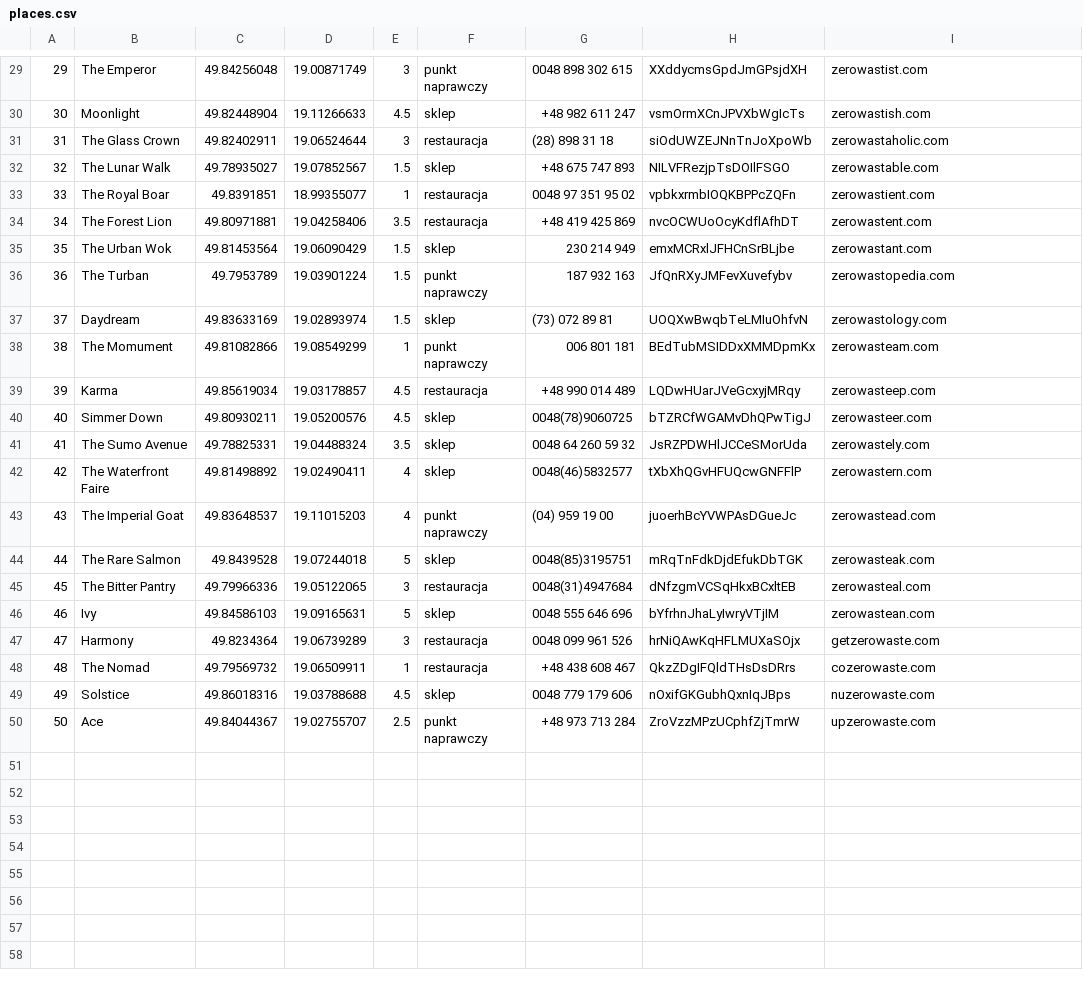
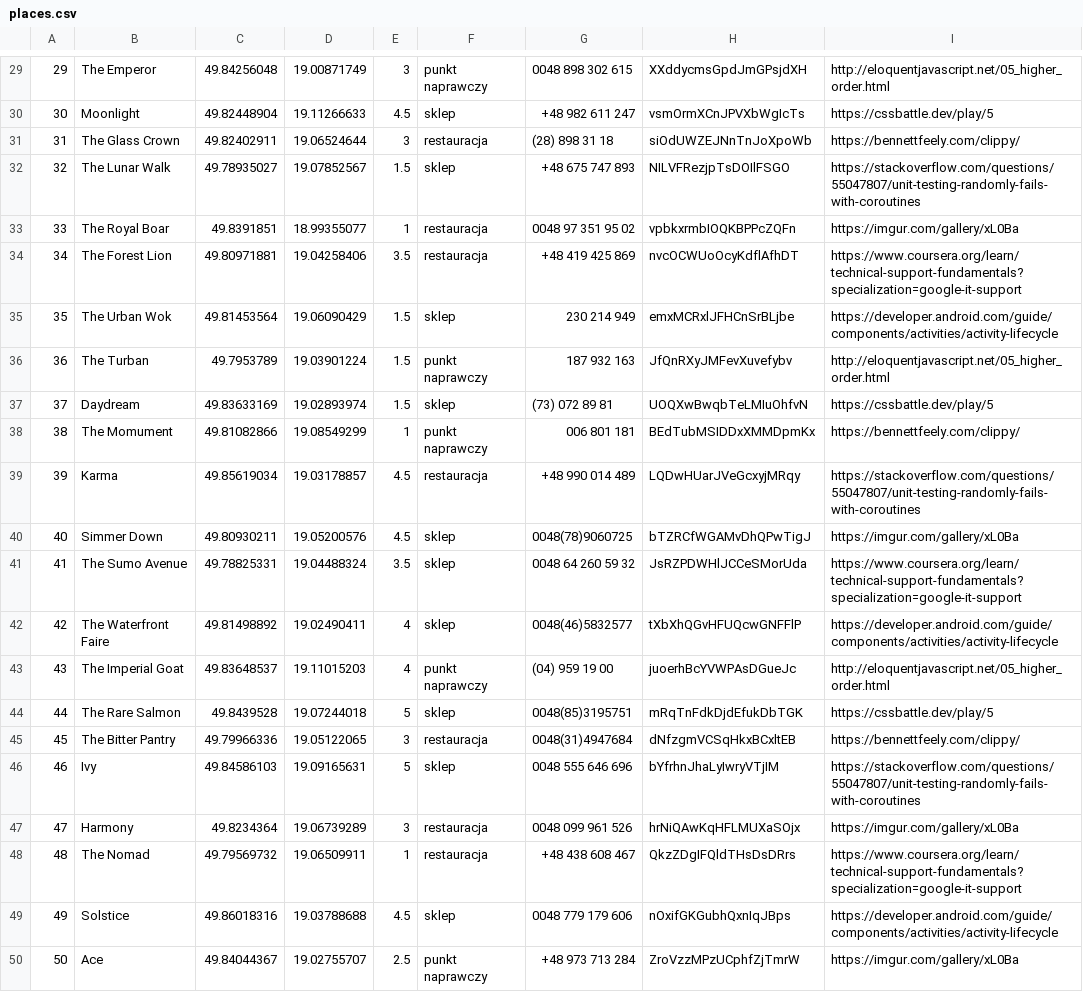
Before and after one commit to creativeBernadka/ZeroWasteAppVol1, a CSV file: app/src/main/assets/places.csv, drawn as a sheet; only a part is shown, gaps mark what is left out; the diff covers the shown part only.

```diff
--- a/app/src/main/assets/places.csv
+++ b/app/src/main/assets/places.csv
@@ -29,22 +29,22 @@
-29,The Emperor,49.84256048,19.00871749,3,punkt naprawczy,0048 898 302 615,XXddycmsGpdJmGPsjdXH,zerowastist.com
-30,Moonlight,49.82448904,19.11266633,4.5,sklep,+48 982 611 247,vsmOrmXCnJPVXbWgIcTs,zerowastish.com
-31,The Glass Crown,49.82402911,19.06524644,3,restauracja,(28) 898 31 18,siOdUWZEJNnTnJoXpoWb,zerowastaholic.com
-32,The Lunar Walk,49.78935027,19.07852567,1.5,sklep,+48 675 747 893,NILVFRezjpTsDOIlFSGO,zerowastable.com
-33,The Royal Boar,49.8391851,18.99355077,1,restauracja,0048 97 351 95 02,vpbkxrmbIOQKBPPcZQFn,zerowastient.com
-34,The Forest Lion,49.80971881,19.04258406,3.5,restauracja,+48 419 425 869,nvcOCWUoOcyKdflAfhDT,zerowastent.com
-35,The Urban Wok,49.81453564,19.06090429,1.5,sklep,230 214 949,emxMCRxlJFHCnSrBLjbe,zerowastant.com
-36,The Turban,49.7953789,19.03901224,1.5,punkt naprawczy,187 932 163,JfQnRXyJMFevXuvefybv,zerowastopedia.com
-37,Daydream,49.83633169,19.02893974,1.5,sklep,(73) 072 89 81,UOQXwBwqbTeLMIuOhfvN,zerowastology.com
-38,The Momument,49.81082866,19.08549299,1,punkt naprawczy,006 801 181,BEdTubMSIDDxXMMDpmKx,zerowasteam.com
-39,Karma,49.85619034,19.03178857,4.5,restauracja,+48 990 014 489,LQDwHUarJVeGcxyjMRqy,zerowasteep.com
-40,Simmer Down,49.80930211,19.05200576,4.5,sklep,0048(78)9060725,bTZRCfWGAMvDhQPwTigJ,zerowasteer.com
-41,The Sumo Avenue,49.78825331,19.04488324,3.5,sklep,0048 64 260 59 32,JsRZPDWHlJCCeSMorUda,zerowastely.com
-42,The Waterfront Faire,49.81498892,19.02490411,4,sklep,0048(46)5832577,tXbXhQGvHFUQcwGNFFlP,zerowastern.com
-43,The Imperial Goat,49.83648537,19.11015203,4,punkt naprawczy,(04) 959 19 00,juoerhBcYVWPAsDGueJc,zerowastead.com
-44,The Rare Salmon,49.8439528,19.07244018,5,sklep,0048(85)3195751,mRqTnFdkDjdEfukDbTGK,zerowasteak.com
-45,The Bitter Pantry,49.79966336,19.05122065,3,restauracja,0048(31)4947684,dNfzgmVCSqHkxBCxltEB,zerowasteal.com
-46,Ivy,49.84586103,19.09165631,5,sklep,0048 555 646 696,bYfrhnJhaLyIwryVTjIM,zerowastean.com
-47,Harmony,49.8234364,19.06739289,3,restauracja,0048 099 961 526,hrNiQAwKqHFLMUXaSOjx,getzerowaste.com
-48,The Nomad,49.79569732,19.06509911,1,restauracja,+48 438 608 467,QkzZDgIFQldTHsDsDRrs,cozerowaste.com
-49,Solstice,49.86018316,19.03788688,4.5,sklep,0048 779 179 606,nOxifGKGubhQxnIqJBps,nuzerowaste.com
-50,Ace,49.84044367,19.02755707,2.5,punkt naprawczy,+48 973 713 284,ZroVzzMPzUCphfZjTmrW,upzerowaste.com
+29,The Emperor,49.84256048,19.00871749,3,punkt naprawczy,0048 898 302 615,XXddycmsGpdJmGPsjdXH,http://eloquentjavascript.net/05_higher_order.html
+30,Moonlight,49.82448904,19.11266633,4.5,sklep,+48 982 611 247,vsmOrmXCnJPVXbWgIcTs,https://cssbattle.dev/play/5
+31,The Glass Crown,49.82402911,19.06524644,3,restauracja,(28) 898 31 18,siOdUWZEJNnTnJoXpoWb,https://bennettfeely.com/clippy/
+32,The Lunar Walk,49.78935027,19.07852567,1.5,sklep,+48 675 747 893,NILVFRezjpTsDOIlFSGO,https://stackoverflow.com/questions/55047807/unit-testing-randomly-fails-with-coroutines
+33,The Royal Boar,49.8391851,18.99355077,1,restauracja,0048 97 351 95 02,vpbkxrmbIOQKBPPcZQFn,https://imgur.com/gallery/xL0Ba
+34,The Forest Lion,49.80971881,19.04258406,3.5,restauracja,+48 419 425 869,nvcOCWUoOcyKdflAfhDT,https://www.coursera.org/learn/technical-support-fundamentals?specialization=google-it-support
+35,The Urban Wok,49.81453564,19.06090429,1.5,sklep,230 214 949,emxMCRxlJFHCnSrBLjbe,https://developer.android.com/guide/components/activities/activity-lifecycle
+36,The Turban,49.7953789,19.03901224,1.5,punkt naprawczy,187 932 163,JfQnRXyJMFevXuvefybv,http://eloquentjavascript.net/05_higher_order.html
+37,Daydream,49.83633169,19.02893974,1.5,sklep,(73) 072 89 81,UOQXwBwqbTeLMIuOhfvN,https://cssbattle.dev/play/5
+38,The Momument,49.81082866,19.08549299,1,punkt naprawczy,006 801 181,BEdTubMSIDDxXMMDpmKx,https://bennettfeely.com/clippy/
+39,Karma,49.85619034,19.03178857,4.5,restauracja,+48 990 014 489,LQDwHUarJVeGcxyjMRqy,https://stackoverflow.com/questions/55047807/unit-testing-randomly-fails-with-coroutines
+40,Simmer Down,49.80930211,19.05200576,4.5,sklep,0048(78)9060725,bTZRCfWGAMvDhQPwTigJ,https://imgur.com/gallery/xL0Ba
+41,The Sumo Avenue,49.78825331,19.04488324,3.5,sklep,0048 64 260 59 32,JsRZPDWHlJCCeSMorUda,https://www.coursera.org/learn/technical-support-fundamentals?specialization=google-it-support
+42,The Waterfront Faire,49.81498892,19.02490411,4,sklep,0048(46)5832577,tXbXhQGvHFUQcwGNFFlP,https://developer.android.com/guide/components/activities/activity-lifecycle
+43,The Imperial Goat,49.83648537,19.11015203,4,punkt naprawczy,(04) 959 19 00,juoerhBcYVWPAsDGueJc,http://eloquentjavascript.net/05_higher_order.html
+44,The Rare Salmon,49.8439528,19.07244018,5,sklep,0048(85)3195751,mRqTnFdkDjdEfukDbTGK,https://cssbattle.dev/play/5
+45,The Bitter Pantry,49.79966336,19.05122065,3,restauracja,0048(31)4947684,dNfzgmVCSqHkxBCxltEB,https://bennettfeely.com/clippy/
+46,Ivy,49.84586103,19.09165631,5,sklep,0048 555 646 696,bYfrhnJhaLyIwryVTjIM,https://stackoverflow.com/questions/55047807/unit-testing-randomly-fails-with-coroutines
+47,Harmony,49.8234364,19.06739289,3,restauracja,0048 099 961 526,hrNiQAwKqHFLMUXaSOjx,https://imgur.com/gallery/xL0Ba
+48,The Nomad,49.79569732,19.06509911,1,restauracja,+48 438 608 467,QkzZDgIFQldTHsDsDRrs,https://www.coursera.org/learn/technical-support-fundamentals?specialization=google-it-support
+49,Solstice,49.86018316,19.03788688,4.5,sklep,0048 779 179 606,nOxifGKGubhQxnIqJBps,https://developer.android.com/guide/components/activities/activity-lifecycle
+50,Ace,49.84044367,19.02755707,2.5,punkt naprawczy,+48 973 713 284,ZroVzzMPzUCphfZjTmrW,https://imgur.com/gallery/xL0Ba
```
Also changed, not shown: 28 edited cells elsewhere in this file, 6 other files.
